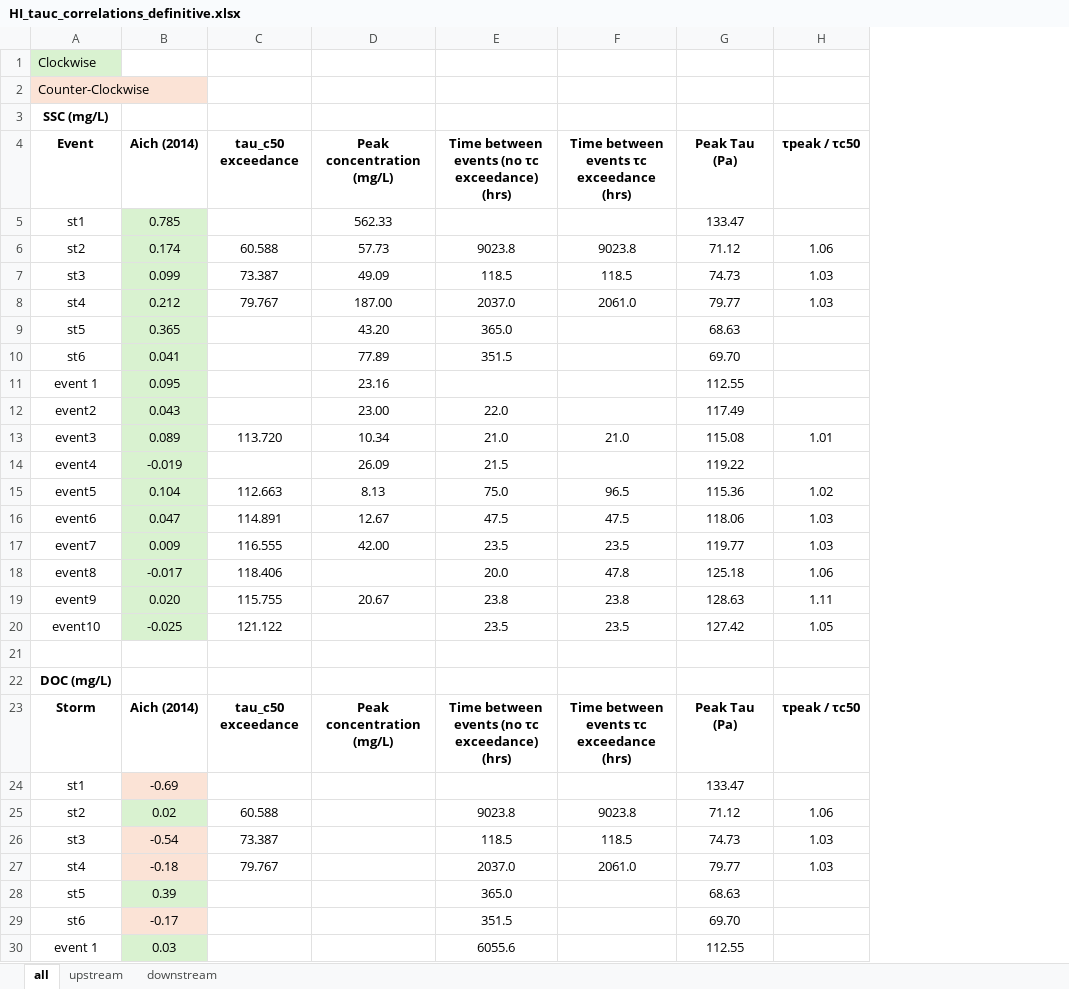
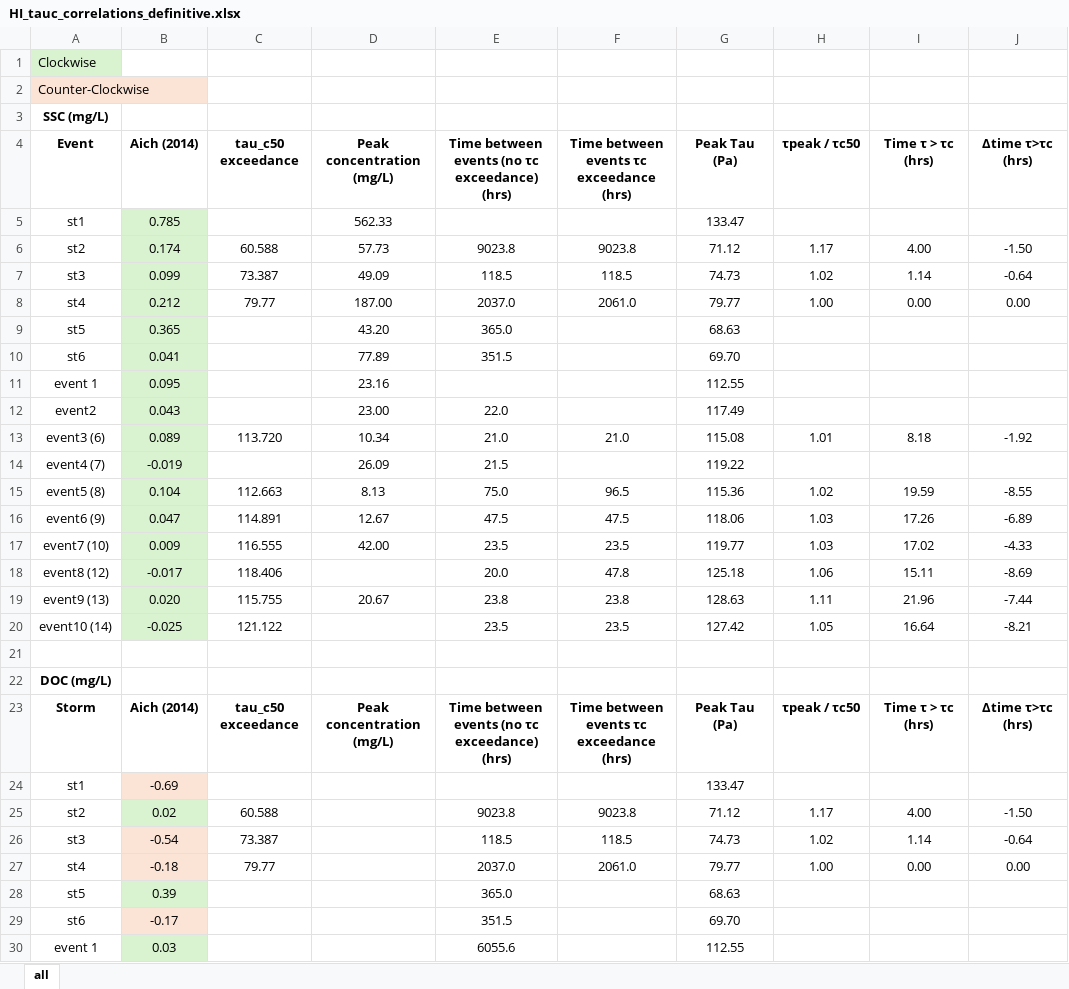
Before and after one commit to nicole-hucke/hysteresis, an Excel workbook: correlations/HI_tauc/HI_tauc_correlations_definitive.xlsx, sheet all, drawn as a sheet; only a part is shown; values as stored, in another font and other column widths than the file's, no borders; charts and pictures not drawn; the diff covers the shown part only; the diff names each change by its address in the sheet, - before the commit and + after, or states it on an @@ line.

```diff
--- a/correlations/HI_tauc/HI_tauc_correlations_definitive.xlsx (sheet all)
+++ b/correlations/HI_tauc/HI_tauc_correlations_definitive.xlsx (sheet all)
-sheet tab: upstream
-sheet tab: downstream
+column I (Time τ > τc (hrs)), rows 6-27: 4.00 | 1.14 | 0.00 |  |  |  |  | 8.18 |  | 19.59 | 17.26 | 17.02 | 15.11 | 21.96 | 16.64 |  |  | Time τ > τc (hrs) |  | 4.00 | 1.14 | 0.00
+column J (∆time τ>τc (hrs)), rows 6-27: -1.50 | -0.64 | 0.00 |  |  |  |  | -1.92 |  | -8.55 | -6.89 | -4.33 | -8.69 | -7.44 | -8.21 |  |  | ∆time τ>τc (hrs) |  | -1.50 | -0.64 | 0.00
-H6 (τpeak / τc50): 1.06
+H6 (τpeak / τc50): 1.17
-H7 (τpeak / τc50): 1.03
+H7 (τpeak / τc50): 1.02
-C8 (tau_c50 exceedance): 79.767
+C8 (tau_c50 exceedance): 79.77
-H8 (τpeak / τc50): 1.03
+H8 (τpeak / τc50): 1.00
-A13 (Event): event3
+A13 (Event): event3 (6)
-A14 (Event): event4
+A14 (Event): event4 (7)
-A15 (Event): event5
+A15 (Event): event5 (8)
-A16 (Event): event6
+A16 (Event): event6 (9)
-A17 (Event): event7
+A17 (Event): event7 (10)
-A18 (Event): event8
+A18 (Event): event8 (12)
-A19 (Event): event9
+A19 (Event): event9 (13)
-A20 (Event): event10
+A20 (Event): event10 (14)
-H25 (τpeak / τc50): 1.06
+H25 (τpeak / τc50): 1.17
-H26 (τpeak / τc50): 1.03
+H26 (τpeak / τc50): 1.02
-C27 (tau_c50 exceedance): 79.767
+C27 (tau_c50 exceedance): 79.77
-H27 (τpeak / τc50): 1.03
+H27 (τpeak / τc50): 1.00
```
Also changed, not shown: 31 edited cells elsewhere in this sheet, charts or pictures.
